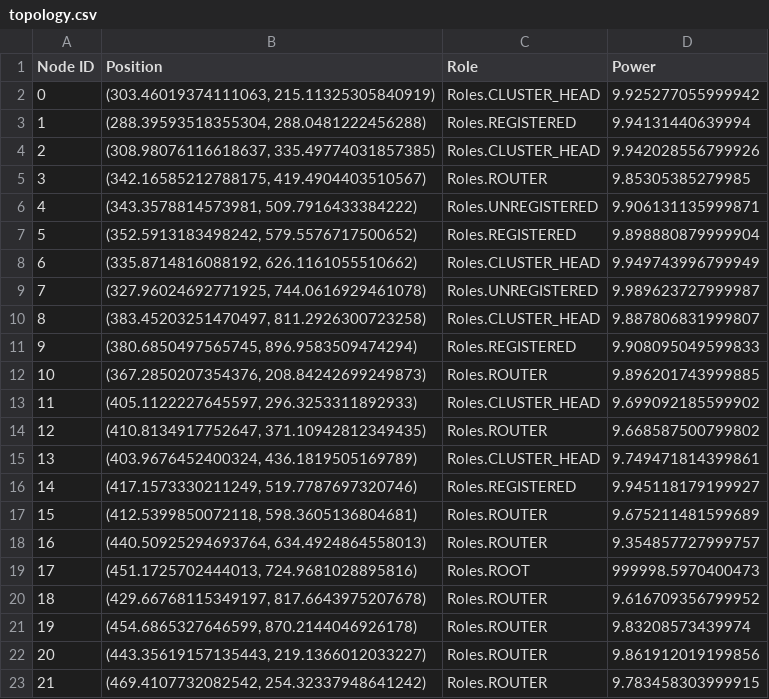
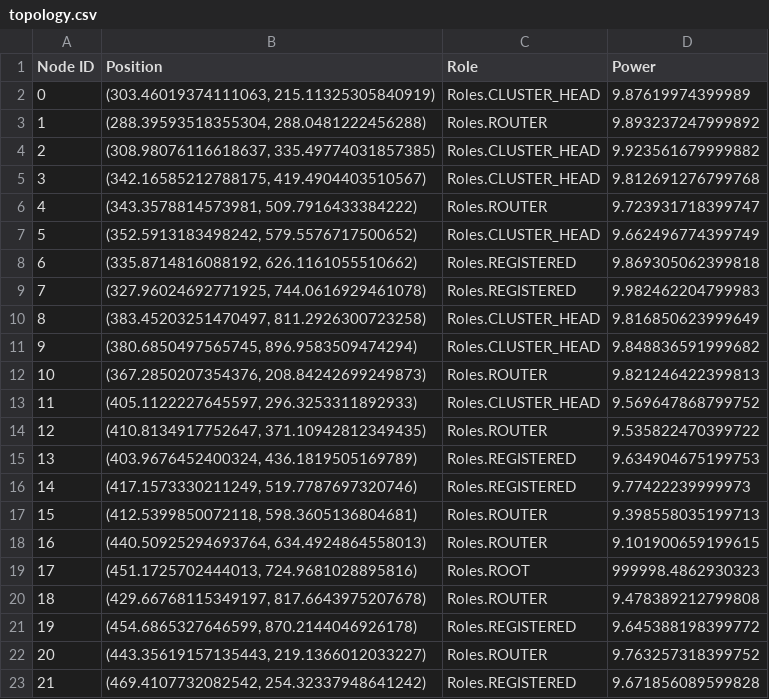
Before and after one commit to ty-runner/WirelessSensorNetworkSim, a CSV file: topology.csv, drawn as a sheet; only a part is shown; the diff covers the shown part only.

```diff
--- a/topology.csv
+++ b/topology.csv
@@ -1,23 +1,23 @@
 Node ID,Position,Role,Power
-0,"(303.46019374111063, 215.11325305840919)",Roles.CLUSTER_HEAD,9.925277055999942
-1,"(288.39593518355304, 288.0481222456288)",Roles.REGISTERED,9.94131440639994
-2,"(308.98076116618637, 335.49774031857385)",Roles.CLUSTER_HEAD,9.942028556799926
-3,"(342.16585212788175, 419.4904403510567)",Roles.ROUTER,9.85305385279985
-4,"(343.3578814573981, 509.7916433384222)",Roles.UNREGISTERED,9.906131135999871
-5,"(352.5913183498242, 579.5576717500652)",Roles.REGISTERED,9.898880879999904
-6,"(335.8714816088192, 626.1161055510662)",Roles.CLUSTER_HEAD,9.949743996799949
-7,"(327.96024692771925, 744.0616929461078)",Roles.UNREGISTERED,9.989623727999987
-8,"(383.45203251470497, 811.2926300723258)",Roles.CLUSTER_HEAD,9.887806831999807
-9,"(380.6850497565745, 896.9583509474294)",Roles.REGISTERED,9.908095049599833
-10,"(367.2850207354376, 208.84242699249873)",Roles.ROUTER,9.896201743999885
-11,"(405.1122227645597, 296.3253311892933)",Roles.CLUSTER_HEAD,9.699092185599902
-12,"(410.8134917752647, 371.10942812349435)",Roles.ROUTER,9.668587500799802
-13,"(403.9676452400324, 436.1819505169789)",Roles.CLUSTER_HEAD,9.749471814399861
-14,"(417.1573330211249, 519.7787697320746)",Roles.REGISTERED,9.945118179199927
-15,"(412.5399850072118, 598.3605136804681)",Roles.ROUTER,9.675211481599689
-16,"(440.50925294693764, 634.4924864558013)",Roles.ROUTER,9.354857727999757
-17,"(451.1725702444013, 724.9681028895816)",Roles.ROOT,999998.5970400473
-18,"(429.66768115349197, 817.6643975207678)",Roles.ROUTER,9.616709356799952
-19,"(454.6865327646599, 870.2144046926178)",Roles.ROUTER,9.83208573439974
-20,"(443.35619157135443, 219.1366012033227)",Roles.ROUTER,9.861912019199856
-21,"(469.4107732082542, 254.32337948641242)",Roles.ROUTER,9.783458303999915
+0,"(303.46019374111063, 215.11325305840919)",Roles.CLUSTER_HEAD,9.87619974399989
+1,"(288.39593518355304, 288.0481222456288)",Roles.ROUTER,9.893237247999892
+2,"(308.98076116618637, 335.49774031857385)",Roles.CLUSTER_HEAD,9.923561679999882
+3,"(342.16585212788175, 419.4904403510567)",Roles.CLUSTER_HEAD,9.812691276799768
+4,"(343.3578814573981, 509.7916433384222)",Roles.ROUTER,9.723931718399747
+5,"(352.5913183498242, 579.5576717500652)",Roles.CLUSTER_HEAD,9.662496774399749
+6,"(335.8714816088192, 626.1161055510662)",Roles.REGISTERED,9.869305062399818
+7,"(327.96024692771925, 744.0616929461078)",Roles.REGISTERED,9.982462204799983
+8,"(383.45203251470497, 811.2926300723258)",Roles.CLUSTER_HEAD,9.816850623999649
+9,"(380.6850497565745, 896.9583509474294)",Roles.CLUSTER_HEAD,9.848836591999682
+10,"(367.2850207354376, 208.84242699249873)",Roles.ROUTER,9.821246422399813
+11,"(405.1122227645597, 296.3253311892933)",Roles.CLUSTER_HEAD,9.569647868799752
+12,"(410.8134917752647, 371.10942812349435)",Roles.ROUTER,9.535822470399722
+13,"(403.9676452400324, 436.1819505169789)",Roles.REGISTERED,9.634904675199753
+14,"(417.1573330211249, 519.7787697320746)",Roles.REGISTERED,9.77422239999973
+15,"(412.5399850072118, 598.3605136804681)",Roles.ROUTER,9.398558035199713
+16,"(440.50925294693764, 634.4924864558013)",Roles.ROUTER,9.101900659199615
+17,"(451.1725702444013, 724.9681028895816)",Roles.ROOT,999998.4862930323
+18,"(429.66768115349197, 817.6643975207678)",Roles.ROUTER,9.478389212799808
+19,"(454.6865327646599, 870.2144046926178)",Roles.REGISTERED,9.645388198399772
+20,"(443.35619157135443, 219.1366012033227)",Roles.ROUTER,9.763257318399752
+21,"(469.4107732082542, 254.32337948641242)",Roles.REGISTERED,9.671856089599828
```
Also changed, not shown: 115 edited cells elsewhere in this file, node_power_levels.csv, registration_log.csv, 8 other files.
